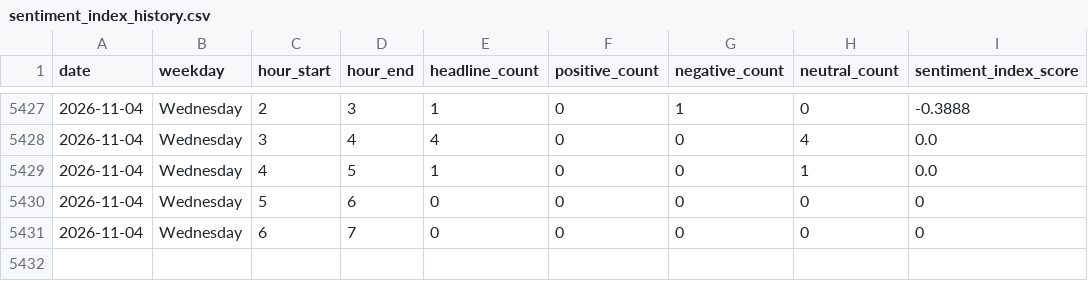
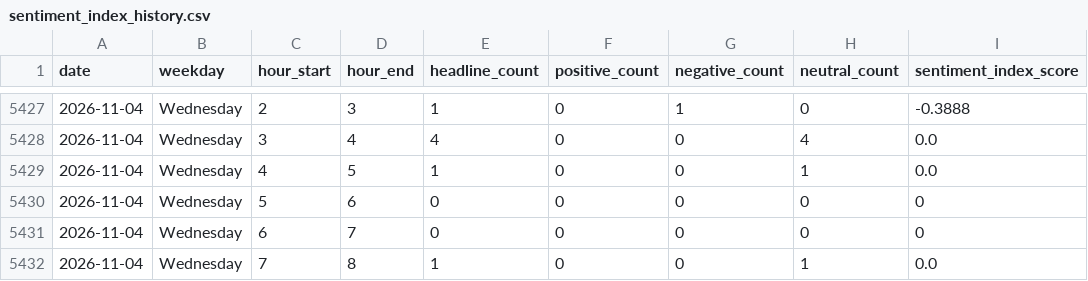
Before and after one commit to Karen2007/Tech-News-Sentiment, a CSV file: sentiment_index_history.csv, drawn as a sheet; only a part is shown, gaps mark what is left out; the diff names each change by its address in the sheet, - before the commit and + after, or states it on an @@ line.

```diff
--- a/sentiment_index_history.csv
+++ b/sentiment_index_history.csv
+row 5432: 2026-11-04 | Wednesday | 7 | 8 | 1 | 0 | 0 | 1 | 0.0
```
Also changed, not shown: 2 other files.
